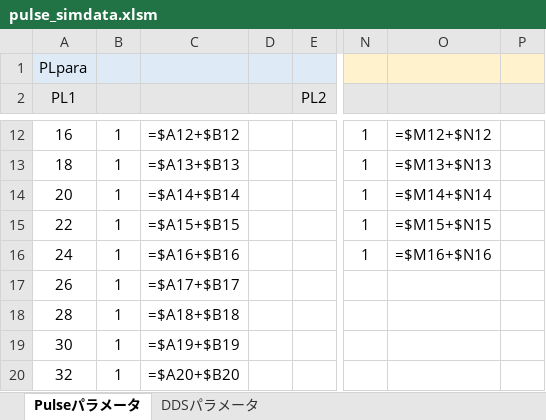
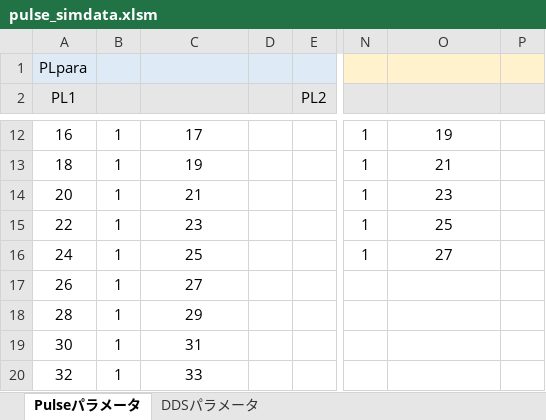
Before and after one commit to parupappa/Pine64-python--pulse, an Excel workbook: Pulsesimulator/pulse_simdata.xlsm, sheet Pulseパラメータ, drawn as a sheet; only a part is shown, gaps mark what is left out; values as stored, in another font and other column widths than the file's, no borders; formulas without a stored value are shown as written; charts and pictures not drawn; the diff covers the shown part only; the diff names each change by its address in the sheet, - before the commit and + after, or states it on an @@ line.

```diff
--- a/Pulsesimulator/pulse_simdata.xlsm (sheet Pulseパラメータ)
+++ b/Pulsesimulator/pulse_simdata.xlsm (sheet Pulseパラメータ)
-C12: =$A12+$B12
+C12: 17
-O12: =$M12+$N12
+O12: 19
-C13: =$A13+$B13
+C13: 19
-O13: =$M13+$N13
+O13: 21
-C14: =$A14+$B14
+C14: 21
-O14: =$M14+$N14
+O14: 23
-C15: =$A15+$B15
+C15: 23
-O15: =$M15+$N15
+O15: 25
-C16: =$A16+$B16
+C16: 25
-O16: =$M16+$N16
+O16: 27
-C17: =$A17+$B17
+C17: 27
-C18: =$A18+$B18
+C18: 29
-C19: =$A19+$B19
+C19: 31
-C20: =$A20+$B20
+C20: 33
```
Also changed, not shown: 32 edited cells elsewhere in this sheet, charts or pictures, Pulseprogramer/ver2/pulsedata.xlsm, 4 other files.
